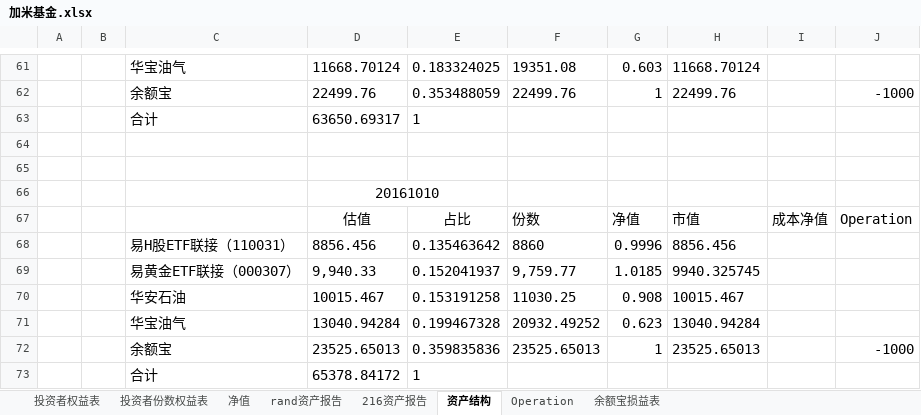
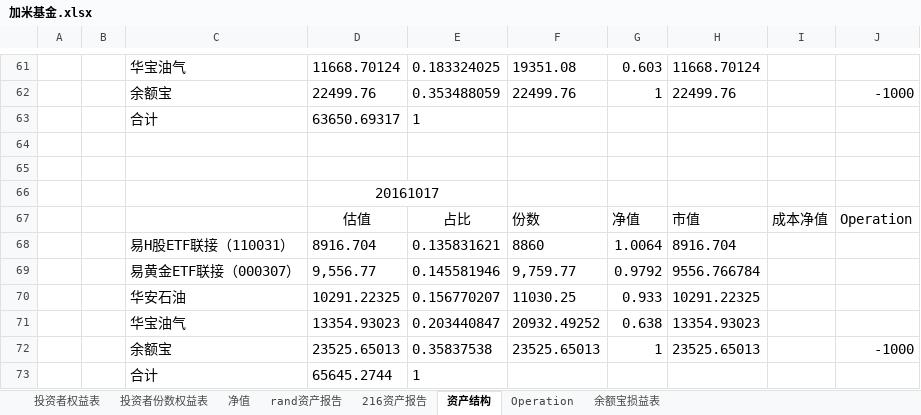
Before and after one commit to randliu/tractionrec, an Excel workbook: 加米基金.xlsx, sheet 资产结构, drawn as a sheet; only a part is shown, gaps mark what is left out; values as stored, in another font and other column widths than the file's, no borders; removed rows and columns are numbered as before the commit, all else as after; the diff names each change by its address in the sheet, - before the commit and + after, or states it on an @@ line.

```diff
--- a/加米基金.xlsx (sheet 资产结构)
+++ b/加米基金.xlsx (sheet 资产结构)
-D66: 20161010
+D66: 20161017
-row 68:  |  | 易H股ETF联接（110031） | 8856.456 | 0.135463642 | 8860 | 0.9996 | 8856.456
-row 69:  |  | 易黄金ETF联接（000307） | 9,940.33 | 0.152041937 | 9,759.77 | 1.0185 | 9940.325745
-row 70:  |  | 华安石油 | 10015.467 | 0.153191258 | 11030.25 | 0.908 | 10015.467
-row 71:  |  | 华宝油气 | 13040.94284 | 0.199467328 | 20932.49252 | 0.623 | 13040.94284
+row 68:  |  | 易H股ETF联接（110031） | 8916.704 | 0.135831621 | 8860 | 1.0064 | 8916.704
+row 69:  |  | 易黄金ETF联接（000307） | 9,556.77 | 0.145581946 | 9,759.77 | 0.9792 | 9556.766784
+row 70:  |  | 华安石油 | 10291.22325 | 0.156770207 | 11030.25 | 0.933 | 10291.22325
+row 71:  |  | 华宝油气 | 13354.93023 | 0.203440847 | 20932.49252 | 0.638 | 13354.93023
-E72: 0.359835836
+E72: 0.35837538
-D73: 65378.84172
+D73: 65645.2744
```
Also changed, not shown: sheet 净值, sheet 216资产报告, sheet rand资产报告, 记录.xlsx.
